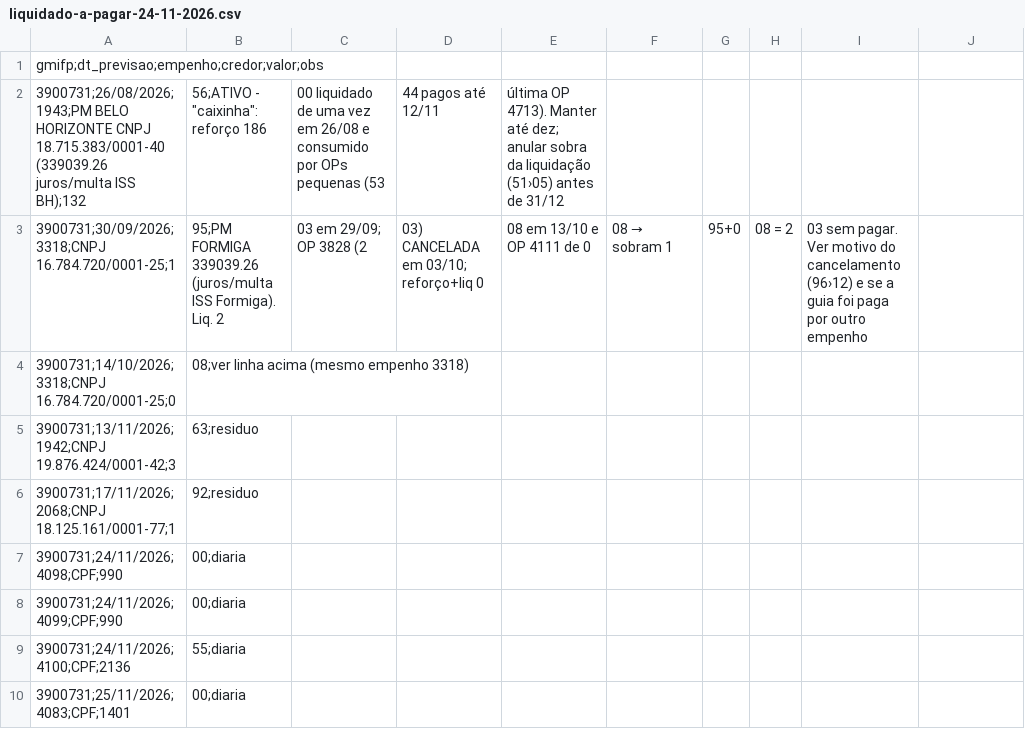
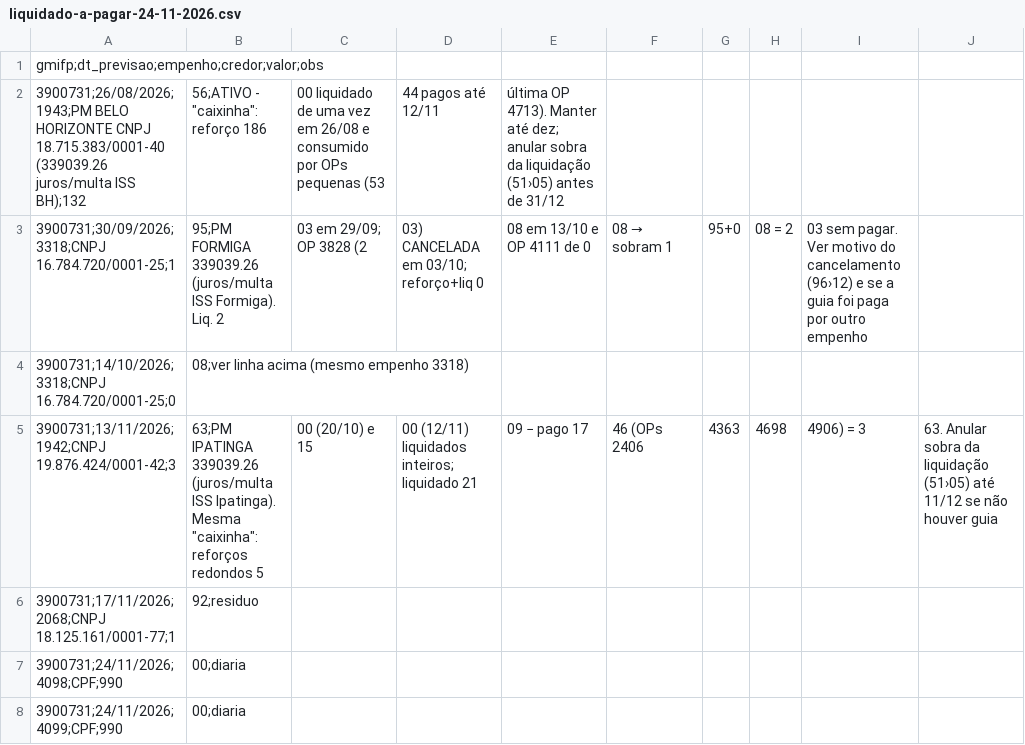
Before and after one commit to reginaldodasilvaaraujo1986-collab/Repositorio-Claude, a CSV file: controle/encerramento-2026/liquidado-a-pagar-24-11-2026.csv, drawn as a sheet; only a part is shown; the shorter side is filled out with more unchanged rows.

```diff
--- a/controle/encerramento-2026/liquidado-a-pagar-24-11-2026.csv
+++ b/controle/encerramento-2026/liquidado-a-pagar-24-11-2026.csv
@@ -4,3 +4,3 @@ gmifp;dt_previsao;empenho;credor;valor;obs
 3900731;14/10/2026;3318;CNPJ 16.784.720/0001-25;0,08;ver linha acima (mesmo empenho 3318)
-3900731;13/11/2026;1942;CNPJ 19.876.424/0001-42;3,63;residuo
+3900731;13/11/2026;1942;CNPJ 19.876.424/0001-42;3,63;PM IPATINGA 339039.26 (juros/multa ISS Ipatinga). Mesma "caixinha": reforços redondos 5,00 (20/10) e 15,00 (12/11) liquidados inteiros; liquidado 21,09 − pago 17,46 (OPs 2406, 4363, 4698, 4906) = 3,63. Anular sobra da liquidação (51›05) até 11/12 se não houver guia
 3900731;17/11/2026;2068;CNPJ 18.125.161/0001-77;1,92;residuo
```
Also changed, not shown: 1 other file.
